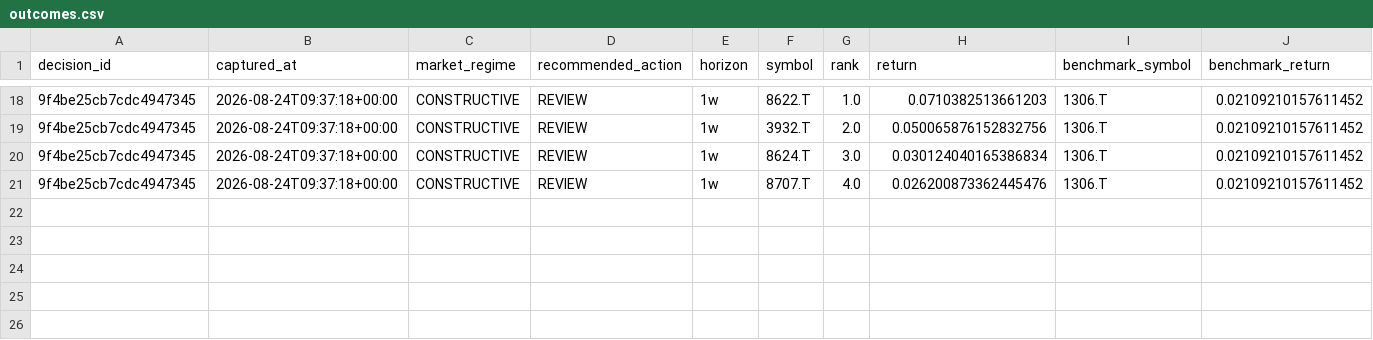
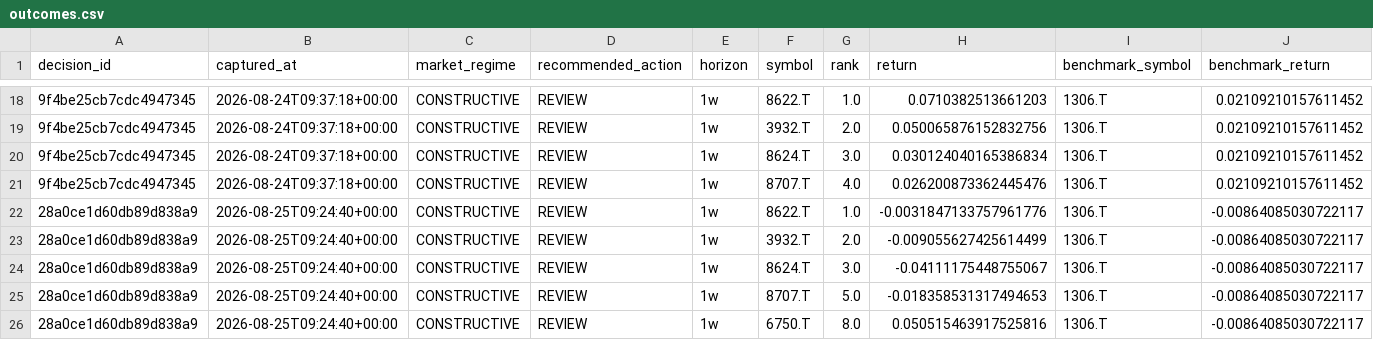
Before and after one commit to singingdog47/nvestment-quant, a CSV file: data/validation/outcomes.csv, drawn as a sheet; only a part is shown, gaps mark what is left out; rows hold the shown columns only; the diff names each change by its address in the sheet, - before the commit and + after, or states it on an @@ line.

```diff
--- a/data/validation/outcomes.csv
+++ b/data/validation/outcomes.csv
+row 22: 28a0ce1d60db89d838a9 | 2026-08-25T09:24:40+00:00 | CONSTRUCTIVE | REVIEW | 1w | 8622.T | 1.0 | -0.0031847133757961776 | 1306.T | -0.00864085030722117
+row 23: 28a0ce1d60db89d838a9 | 2026-08-25T09:24:40+00:00 | CONSTRUCTIVE | REVIEW | 1w | 3932.T | 2.0 | -0.009055627425614499 | 1306.T | -0.00864085030722117
+row 24: 28a0ce1d60db89d838a9 | 2026-08-25T09:24:40+00:00 | CONSTRUCTIVE | REVIEW | 1w | 8624.T | 3.0 | -0.04111175448755067 | 1306.T | -0.00864085030722117
+row 25: 28a0ce1d60db89d838a9 | 2026-08-25T09:24:40+00:00 | CONSTRUCTIVE | REVIEW | 1w | 8707.T | 5.0 | -0.018358531317494653 | 1306.T | -0.00864085030722117
+row 26: 28a0ce1d60db89d838a9 | 2026-08-25T09:24:40+00:00 | CONSTRUCTIVE | REVIEW | 1w | 6750.T | 8.0 | 0.050515463917525816 | 1306.T | -0.00864085030722117
```
Also changed, not shown: data/intelligence/company_events_latest.csv, data/intelligence/company_events_new.csv, 37 other files.
